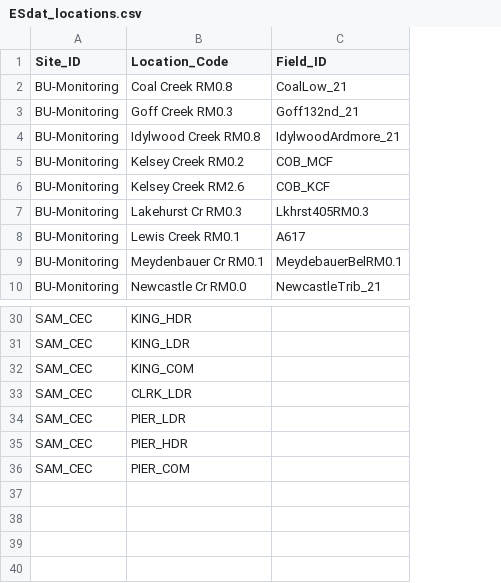
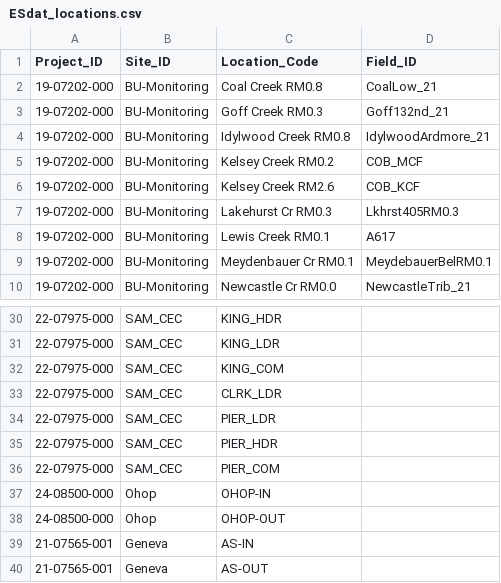
Before and after one commit to HerreraEnvironmental/KCEL-to-ESdat-Converter, a CSV file: ESdat_locations.csv, drawn as a sheet; only a part is shown, gaps mark what is left out; the diff names each change by its address in the sheet, - before the commit and + after, or states it on an @@ line.

```diff
--- a/ESdat_locations.csv
+++ b/ESdat_locations.csv
+column A (Project_ID), rows 2-10: all 19-07202-000; rows 30-36: all 22-07975-000
+row 37: 24-08500-000 | Ohop | OHOP-IN
+row 38: 24-08500-000 | Ohop | OHOP-OUT
+row 39: 21-07565-001 | Geneva | AS-IN
+row 40: 21-07565-001 | Geneva | AS-OUT
```
Also changed, not shown: 3 other files.
